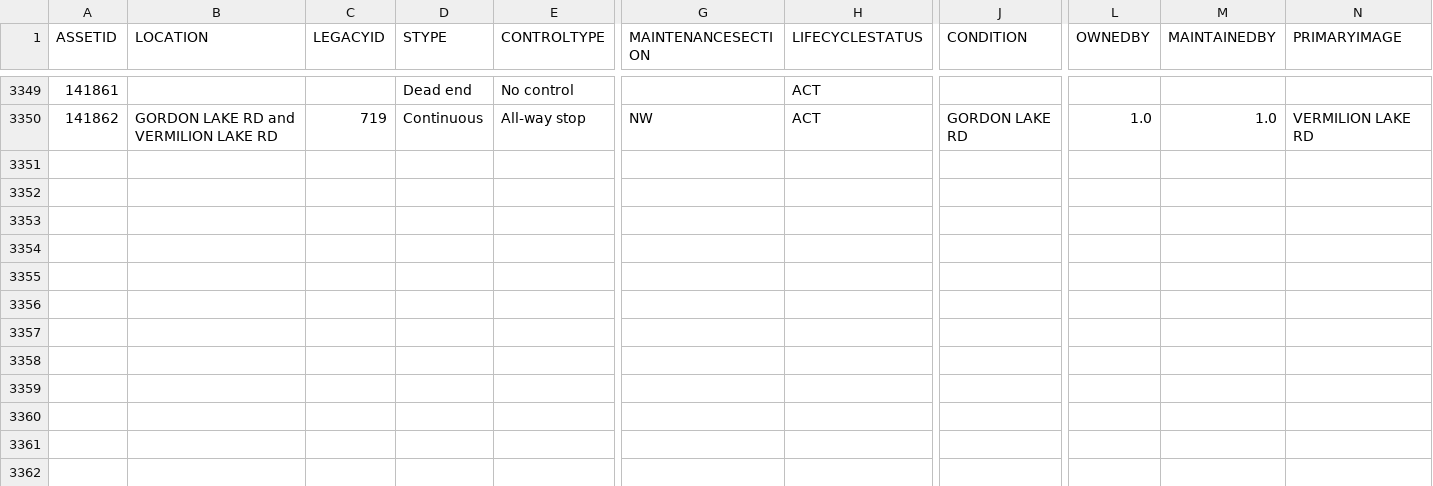
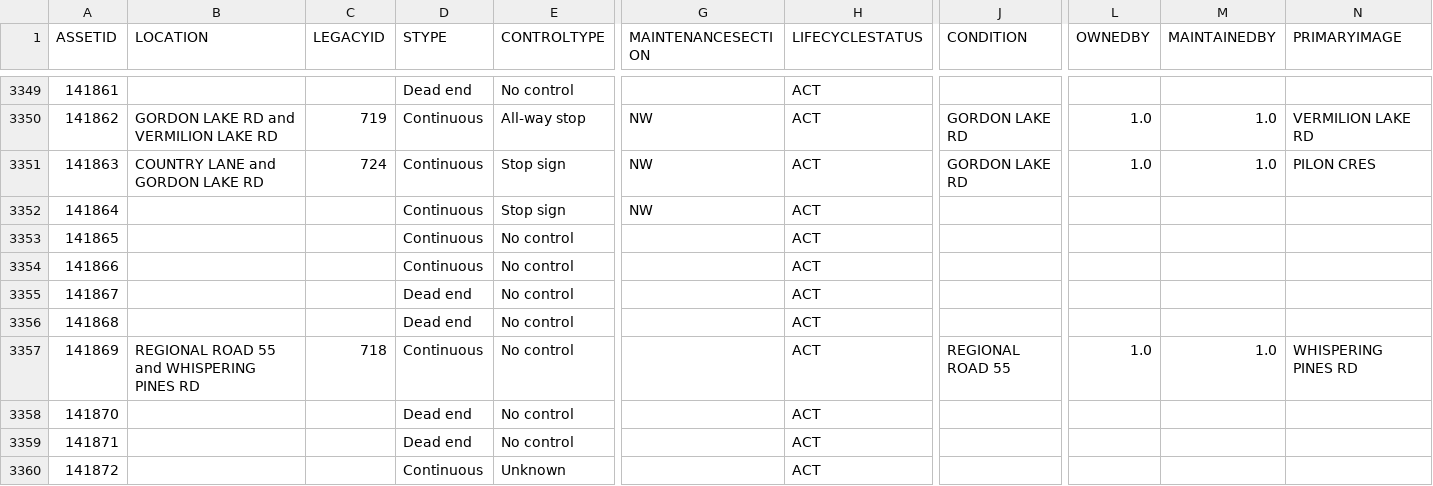
Before and after one commit to official-tisao/route-optimisation-mst, a CSV file: intersection.csv, drawn as a sheet; only a part is shown, gaps mark what is left out; rows hold the shown columns only; the diff names each change by its address in the sheet, - before the commit and + after, or states it on an @@ line.

Commit message:
Add intersection data records

```diff
--- a/intersection.csv
+++ b/intersection.csv
+row 3351: 141863 | COUNTRY LANE and GORDON LAKE RD | 724 | Continuous | Stop sign | NW | ACT | GORDON LAKE RD | 1.0 | 1.0 | PILON CRES
+row 3352: 141864 |  |  | Continuous | Stop sign | NW | ACT
+row 3353: 141865 |  |  | Continuous | No control |  | ACT
+row 3354: 141866 |  |  | Continuous | No control |  | ACT
+row 3355: 141867 |  |  | Dead end | No control |  | ACT
+row 3356: 141868 |  |  | Dead end | No control |  | ACT
+row 3357: 141869 | REGIONAL ROAD 55 and WHISPERING PINES RD | 718 | Continuous | No control |  | ACT | REGIONAL ROAD 55 | 1.0 | 1.0 | WHISPERING PINES RD
+row 3358: 141870 |  |  | Dead end | No control |  | ACT
+row 3359: 141871 |  |  | Dead end | No control |  | ACT
+row 3360: 141872 |  |  | Continuous | Unknown |  | ACT
```
